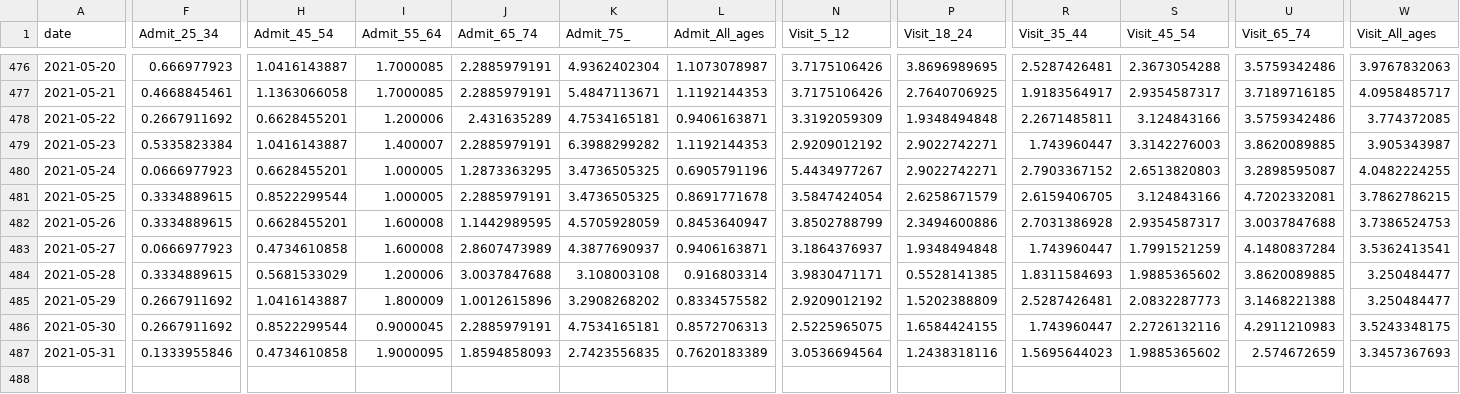
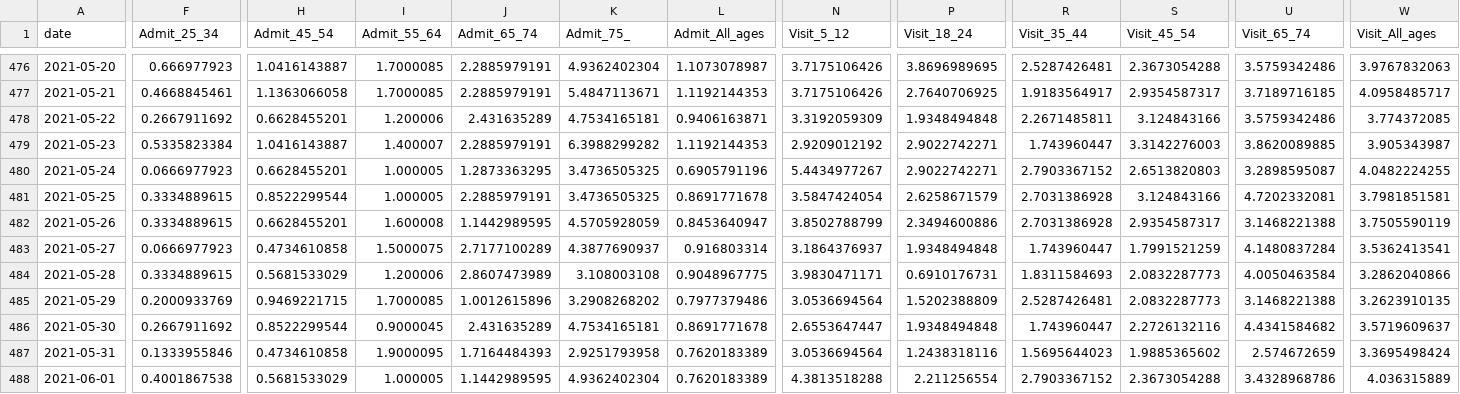
Before and after one commit to nychealth/coronavirus-data, a CSV file: trends/covid-like-illness.csv, drawn as a sheet; only a part is shown, gaps mark what is left out; rows hold the shown columns only; the diff covers the shown part only; the diff names each change by its address in the sheet, - before the commit and + after, or states it on an @@ line.

Commit message:
6/4 data update

```diff
--- a/trends/covid-like-illness.csv
+++ b/trends/covid-like-illness.csv
-R481 (Visit_35_44): 2.6159406705
+R481 (Visit_35_44): 2.7031386928
-W481 (Visit_All_ages): 3.7862786215
+W481 (Visit_All_ages): 3.7981851581
-U482 (Visit_65_74): 3.0037847688
+U482 (Visit_65_74): 3.1468221388
-W482 (Visit_All_ages): 3.7386524753
+W482 (Visit_All_ages): 3.7505590119
-I483 (Admit_55_64): 1.600008
+I483 (Admit_55_64): 1.5000075
-J483 (Admit_65_74): 2.8607473989
+J483 (Admit_65_74): 2.7177100289
-L483 (Admit_All_ages): 0.9406163871
+L483 (Admit_All_ages): 0.916803314
-J484 (Admit_65_74): 3.0037847688
+J484 (Admit_65_74): 2.8607473989
-L484 (Admit_All_ages): 0.916803314
+L484 (Admit_All_ages): 0.9048967775
-P484 (Visit_18_24): 0.5528141385
+P484 (Visit_18_24): 0.6910176731
-S484 (Visit_45_54): 1.9885365602
+S484 (Visit_45_54): 2.0832287773
-U484 (Visit_65_74): 3.8620089885
+U484 (Visit_65_74): 4.0050463584
-W484 (Visit_All_ages): 3.250484477
+W484 (Visit_All_ages): 3.2862040866
-F485 (Admit_25_34): 0.2667911692
+F485 (Admit_25_34): 0.2000933769
-H485 (Admit_45_54): 1.0416143887
+H485 (Admit_45_54): 0.9469221715
-I485 (Admit_55_64): 1.800009
+I485 (Admit_55_64): 1.7000085
-L485 (Admit_All_ages): 0.8334575582
+L485 (Admit_All_ages): 0.7977379486
-N485 (Visit_5_12): 2.9209012192
+N485 (Visit_5_12): 3.0536694564
-W485 (Visit_All_ages): 3.250484477
+W485 (Visit_All_ages): 3.2623910135
-J486 (Admit_65_74): 2.2885979191
+J486 (Admit_65_74): 2.431635289
-L486 (Admit_All_ages): 0.8572706313
+L486 (Admit_All_ages): 0.8691771678
-N486 (Visit_5_12): 2.5225965075
+N486 (Visit_5_12): 2.6553647447
-P486 (Visit_18_24): 1.6584424155
+P486 (Visit_18_24): 1.9348494848
-U486 (Visit_65_74): 4.2911210983
+U486 (Visit_65_74): 4.4341584682
-W486 (Visit_All_ages): 3.5243348175
+W486 (Visit_All_ages): 3.5719609637
-J487 (Admit_65_74): 1.8594858093
+J487 (Admit_65_74): 1.7164484393
-K487 (Admit_75_): 2.7423556835
+K487 (Admit_75_): 2.9251793958
-W487 (Visit_All_ages): 3.3457367693
+W487 (Visit_All_ages): 3.3695498424
+row 488: 2021-06-01 | 0.4001867538 | 0.5681533029 | 1.000005 | 1.1442989595 | 4.9362402304 | 0.7620183389 | 4.3813518288 | 2.211256554 | 2.7903367152 | 2.3673054288 | 3.4328968786 | 4.036315889
```
Also changed, not shown: 2 edited cells elsewhere in this file, latest/now-data-by-day.csv, trends/cases-by-day.csv, 32 other files.
